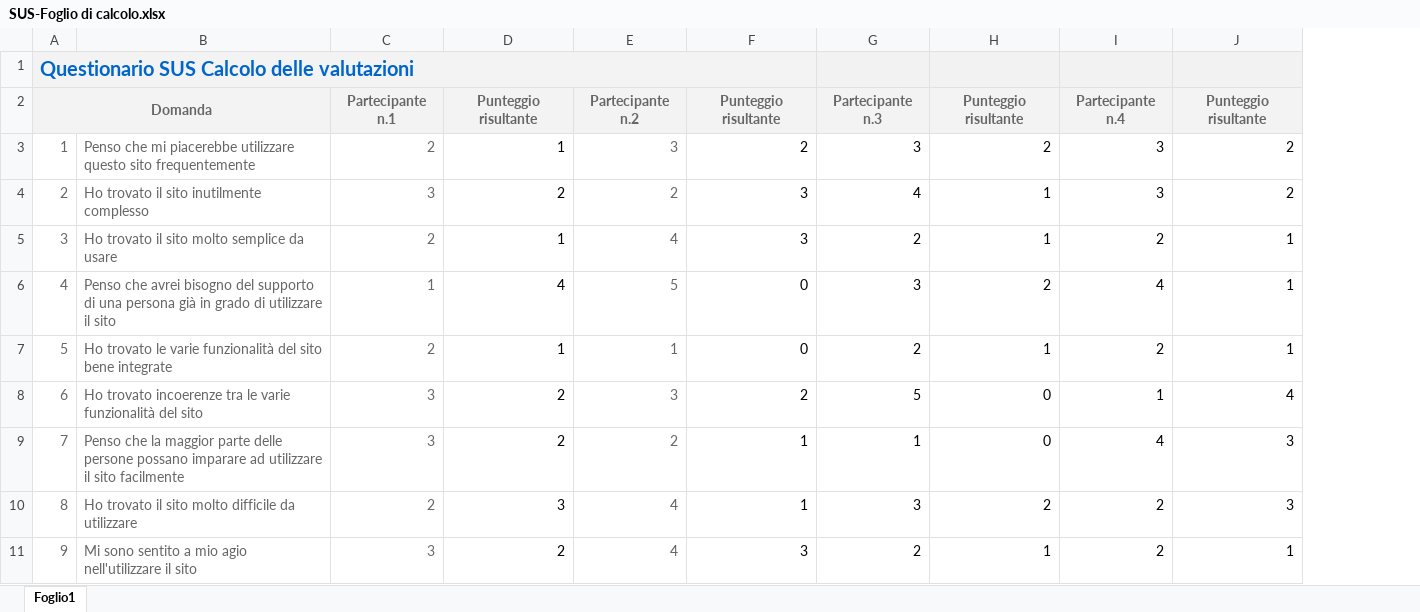
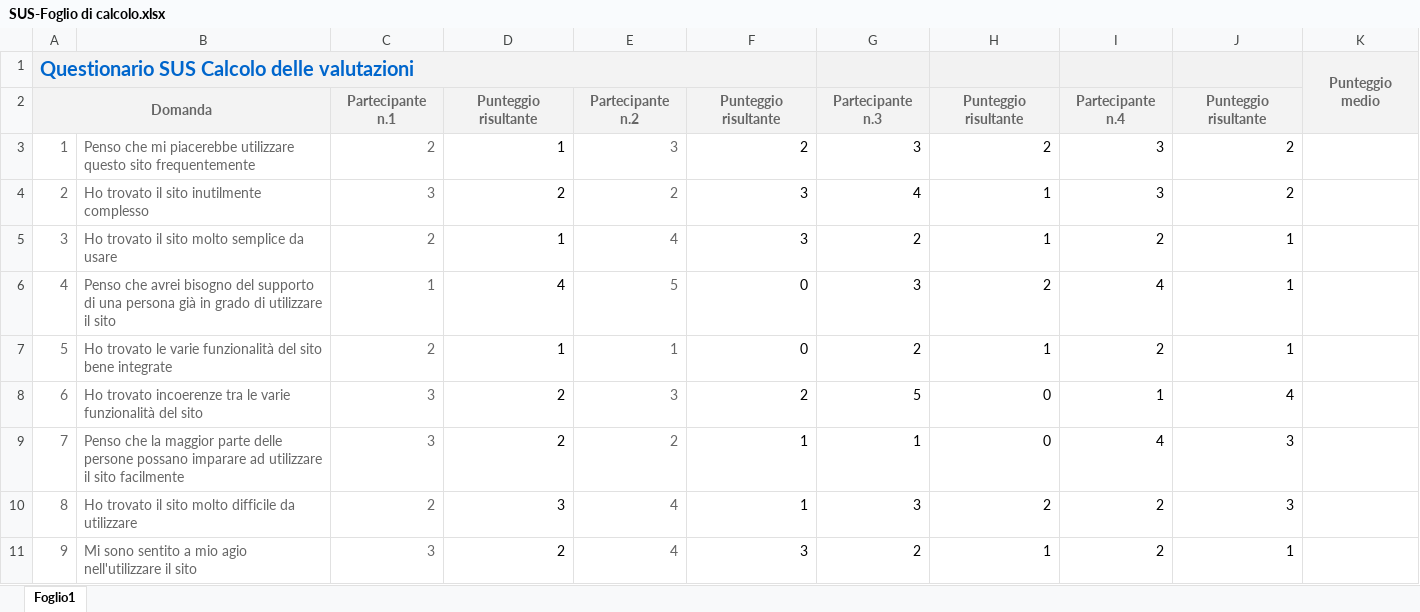
Before and after one commit to GiuVol/Progetto-IUM-21-22, an Excel workbook: Questionari/SUS/SUS-Foglio di calcolo.xlsx, sheet Foglio1, drawn as a sheet; only a part is shown; values as stored, in another font and other column widths than the file's, no borders; the diff names each change by its address in the sheet, - before the commit and + after, or states it on an @@ line.

Commit message:
Aggiunto punteggio medio al foglio di calcolo SUS

```diff
--- a/Questionari/SUS/SUS-Foglio di calcolo.xlsx (sheet Foglio1)
+++ b/Questionari/SUS/SUS-Foglio di calcolo.xlsx (sheet Foglio1)
+column K, row 1: Punteggio medio
```
